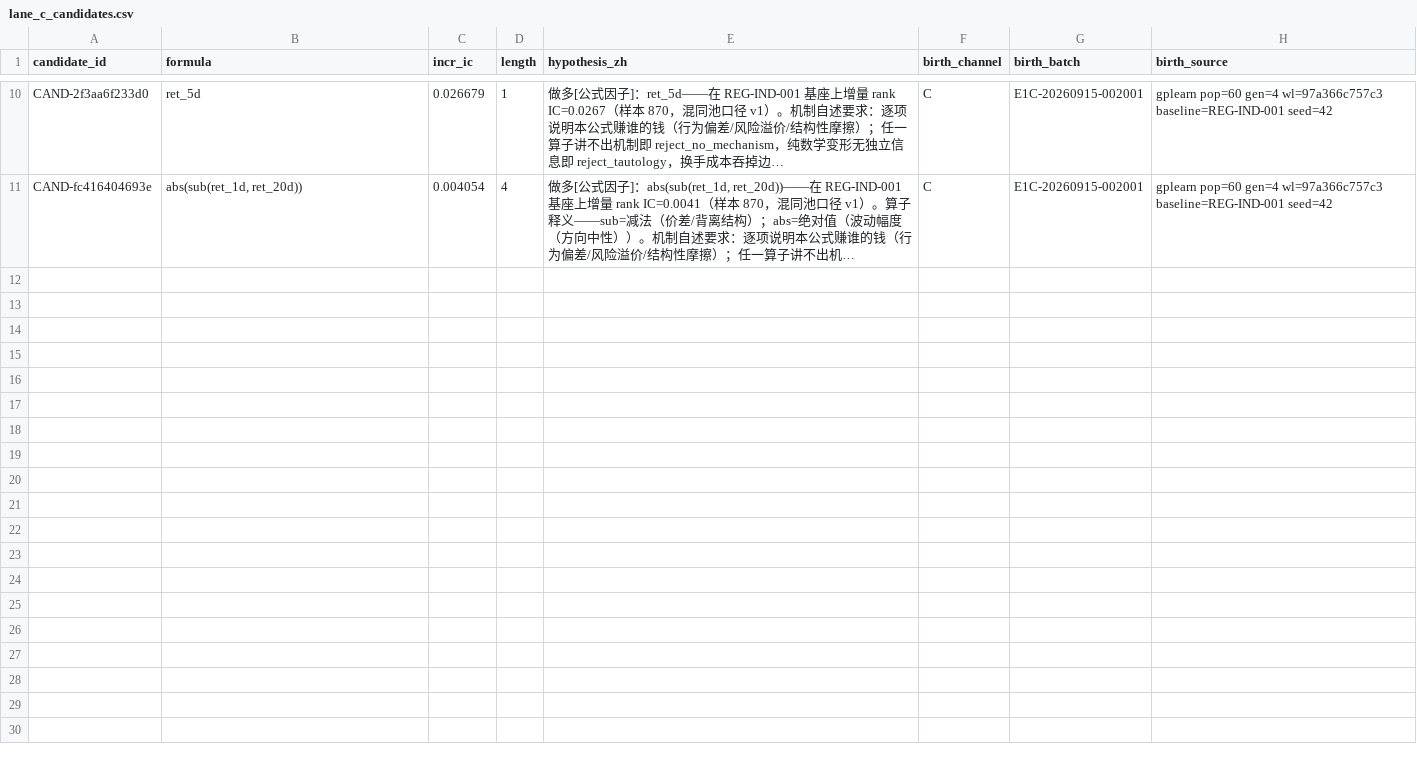
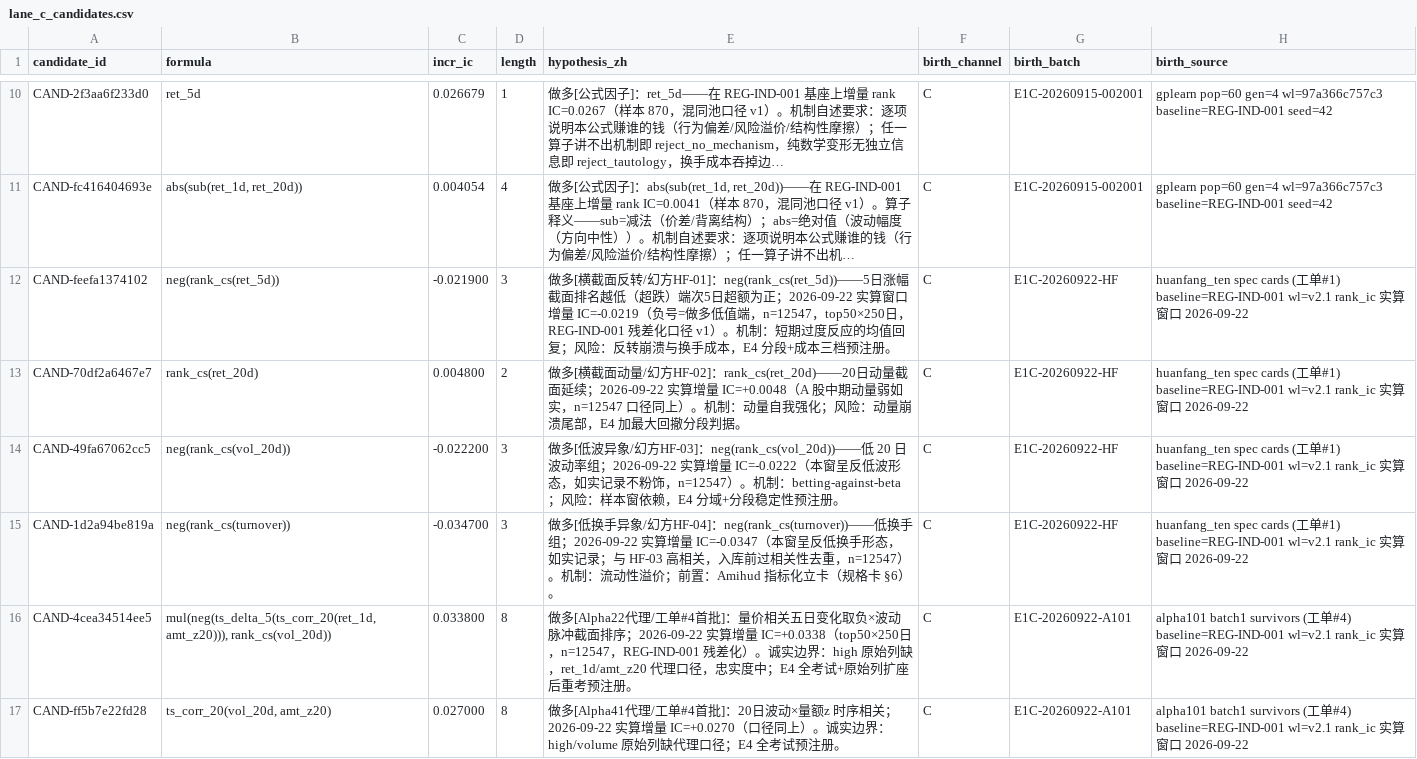
Before and after one commit to xuanFelixVan/ZephyrAlpha, a CSV file: data/strategy_intake/lane_c_candidates.csv, drawn as a sheet; only a part is shown, gaps mark what is left out; long unchanged cells end in …; the diff names each change by its address in the sheet, - before the commit and + after, or states it on an @@ line.

Commit message:
[st-xhs-full-20260922] 波4 因子入库重落批（取代死件/在途旧名件 q-0010）：①幻方十大因子 10 张假设卡入册 huanfang_ten_hypothesis_cards.md（原 10_ 数字前缀名违 N-13 改名，token 同批；HF-01..04 基座可表达卡入 lane_c_candidates.csv 实体行，增量 IC 真算 n=12547：反转-0.0219/动量+0.0048/低波-0.0222/低换手-0.0347，负号=做多低值端如实）②评论区 B 分项 3 卡+Alpha101 首批 20 条翻译 comment_pool_alpha101_cards.md（原 07b_07c 名改名；10 代理可考真算 IC 最强 Alpha22 代理+0.0338/Alpha41 代理+0.0270 转队列实体行 E1C-20260922-A101；低放行常态如实声明=窗口切片非完整 E4）③lane_c_candidates.csv +6 行④回补件 NaN 守卫+BufferedWriter.add(FetchResult) 写路径修正（append 不存在 AttributeError 实证）+3 日 27 行实弹复验。注册表快照含他会话 emomine token 随盘面吸收留痕。降级直改主区原因：因子卡+队列台账小批，队列正门。
[GW:st-xhs-full-20260922:q-20260922-st-xhs-full-20260922-0026]

[GW:st-xhs-full-20260922]
[GW:st-xhs-full-20260922:multi-domain]
[GW:st-xhs-full-20260922:tracked-drift]

```diff
--- a/data/strategy_intake/lane_c_candidates.csv
+++ b/data/strategy_intake/lane_c_candidates.csv
+row 12: CAND-feefa1374102 | neg(rank_cs(ret_5d)) | -0.021900 | 3 | 做多[横截面反转/幻方HF-01]：neg(rank_cs(ret_5d))——5日涨幅截面排名越低（超跌）端次5日超额为正；2026-09-22 实算窗口增量 IC=-0.0219（负号=做多低值端，n=12547，top50×250日，REG-IND-001 残差化口径 v1）。机制：短期过度反应的均值回复；风险：反转崩溃与换手成本，E4 分段+成本三档预注册。 | C | E1C-20260922-HF | huanfang_ten spec cards (工单#1) baseline=REG-IND-001 wl=v2.1 rank_ic 实算窗口 2026-09-22
+row 13: CAND-70df2a6467e7 | rank_cs(ret_20d) | 0.004800 | 2 | 做多[横截面动量/幻方HF-02]：rank_cs(ret_20d)——20日动量截面延续；2026-09-22 实算增量 IC=+0.0048（A 股中期动量弱如实，n=12547 口径同上）。机制：动量自我强化；风险：动量崩溃尾部，E4 加最大回撤分段判据。 | C | E1C-20260922-HF | huanfang_ten spec cards (工单#1) baseline=REG-IND-001 wl=v2.1 rank_ic 实算窗口 2026-09-22
+row 14: CAND-49fa67062cc5 | neg(rank_cs(vol_20d)) | -0.022200 | 3 | 做多[低波异象/幻方HF-03]：neg(rank_cs(vol_20d))——低 20 日波动率组；2026-09-22 实算增量 IC=-0.0222（本窗呈反低波形态，如实记录不粉饰，n=12547）。机制：betting-against-beta；风险：样本窗依赖，E4 分域+分段稳定性预注册。 | C | E1C-20260922-HF | huanfang_ten spec cards (工单#1) baseline=REG-IND-001 wl=v2.1 rank_ic 实算窗口 2026-09-22
+row 15: CAND-1d2a94be819a | neg(rank_cs(turnover)) | -0.034700 | 3 | 做多[低换手异象/幻方HF-04]：neg(rank_cs(turnover))——低换手组；2026-09-22 实算增量 IC=-0.0347（本窗呈反低换手形态，如实记录；与 HF-03 高相关，入库前过相关性去重，n=12547）。机制：流动性溢价；前置：Amihud 指标化立卡（规格卡 §6）。 | C | E1C-20260922-HF | huanfang_ten spec cards (工单#1) baseline=REG-IND-001 wl=v2.1 rank_ic 实算窗口 2026-09-22
+row 16: CAND-4cea34514ee5 | mul(neg(ts_delta_5(ts_corr_20(ret_1d, amt_z20))), rank_cs(vol_20d)) | 0.033800 | 8 | 做多[Alpha22代理/工单#4首批]：量价相关五日变化取负×波动脉冲截面排序；2026-09-22 实算增量 IC=+0.0338（top50×250日，n=12547，REG-IND-001 残差化）。诚实边界：high 原始列缺，ret_1d/amt_z20 代理口径，忠实度中；E4 全考试+原始列扩座后重考预注册。 | C | E1C-20260922-A101 | alpha101 batch1 survivors (工单#4) baseline=REG-IND-001 wl=v2.1 rank_ic 实算窗口 2026-09-22
+row 17: CAND-ff5b7e22fd28 | ts_corr_20(vol_20d, amt_z20) | 0.027000 | 8 | 做多[Alpha41代理/工单#4首批]：20日波动×量额z 时序相关；2026-09-22 实算增量 IC=+0.0270（口径同上）。诚实边界：high/volume 原始列缺代理口径；E4 全考试预注册。 | C | E1C-20260922-A101 | alpha101 batch1 survivors (工单#4) baseline=REG-IND-001 wl=v2.1 rank_ic 实算窗口 2026-09-22
```
Also changed, not shown: 2 other files.
